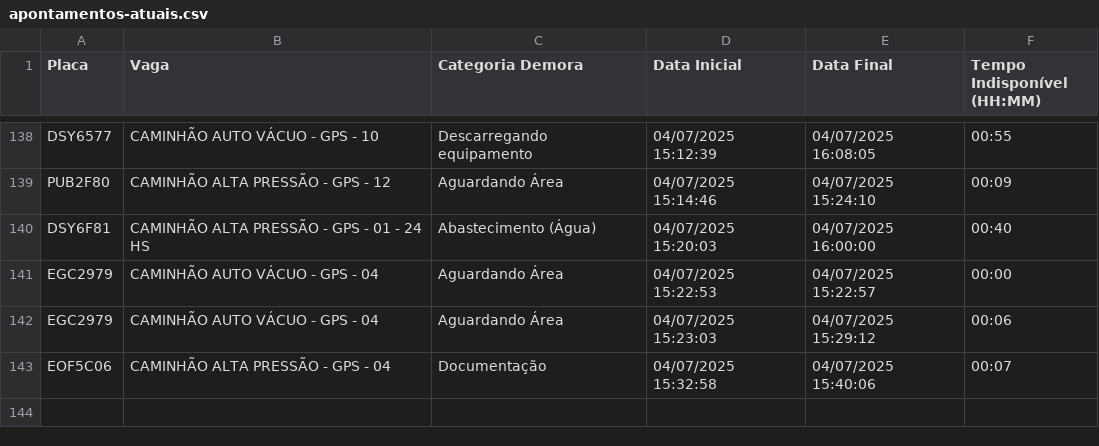
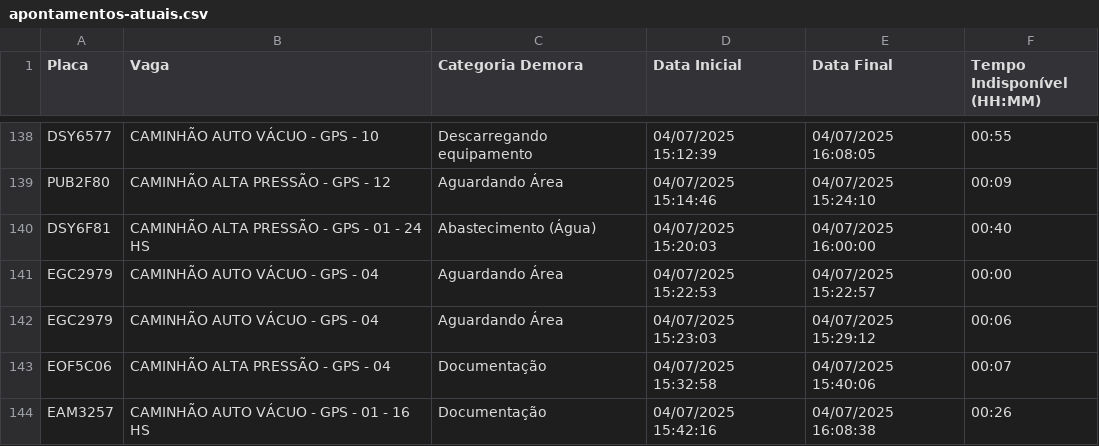
Before and after one commit to GrupoGps-Mecanizada/Apontamento-Dos-Tablets, a CSV file: data/apontamentos-atuais.csv, drawn as a sheet; only a part is shown, gaps mark what is left out.

Commit message:
🔄 Auto v3.3 - Refresh: 48 | Data: 97 - 04/07/2025, 16:16:58

```diff
--- a/data/apontamentos-atuais.csv
+++ b/data/apontamentos-atuais.csv
@@ -143 +143,2 @@
 "EOF5C06";"CAMINHÃO ALTA PRESSÃO - GPS - 04";"Documentação";"04/07/2025 15:32:58";"04/07/2025 15:40:06";"00:07"
+"EAM3257";"CAMINHÃO AUTO VÁCUO - GPS - 01 - 16 HS";"Documentação";"04/07/2025 15:42:16";"04/07/2025 16:08:38";"00:26"
```
